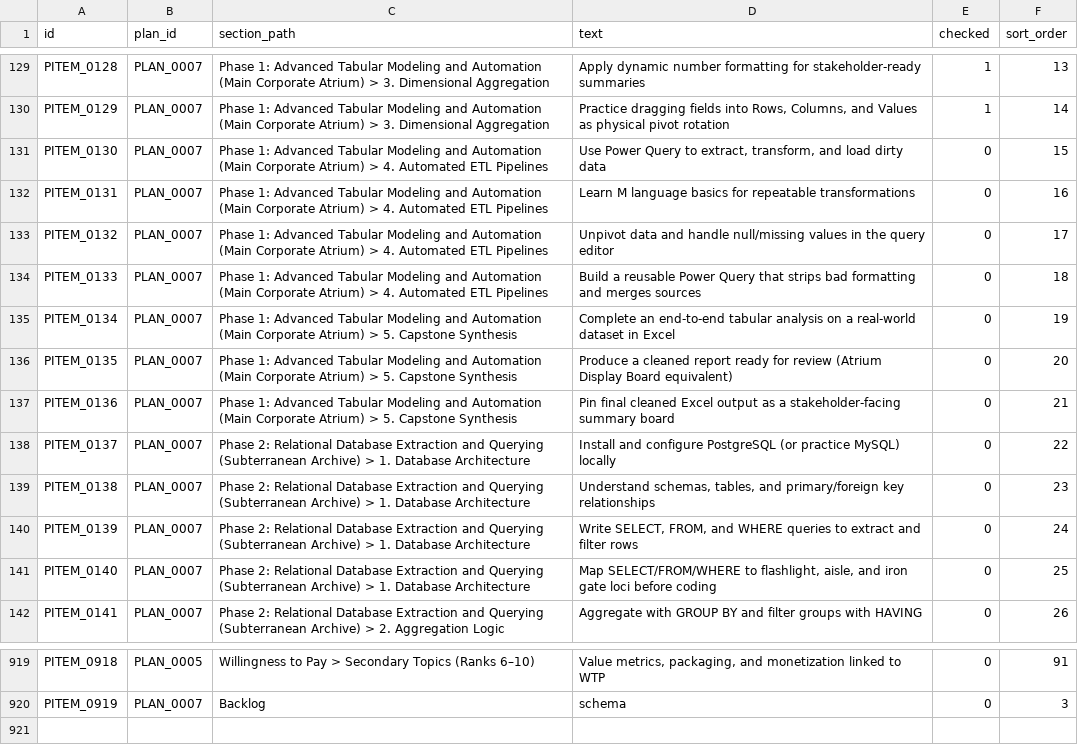
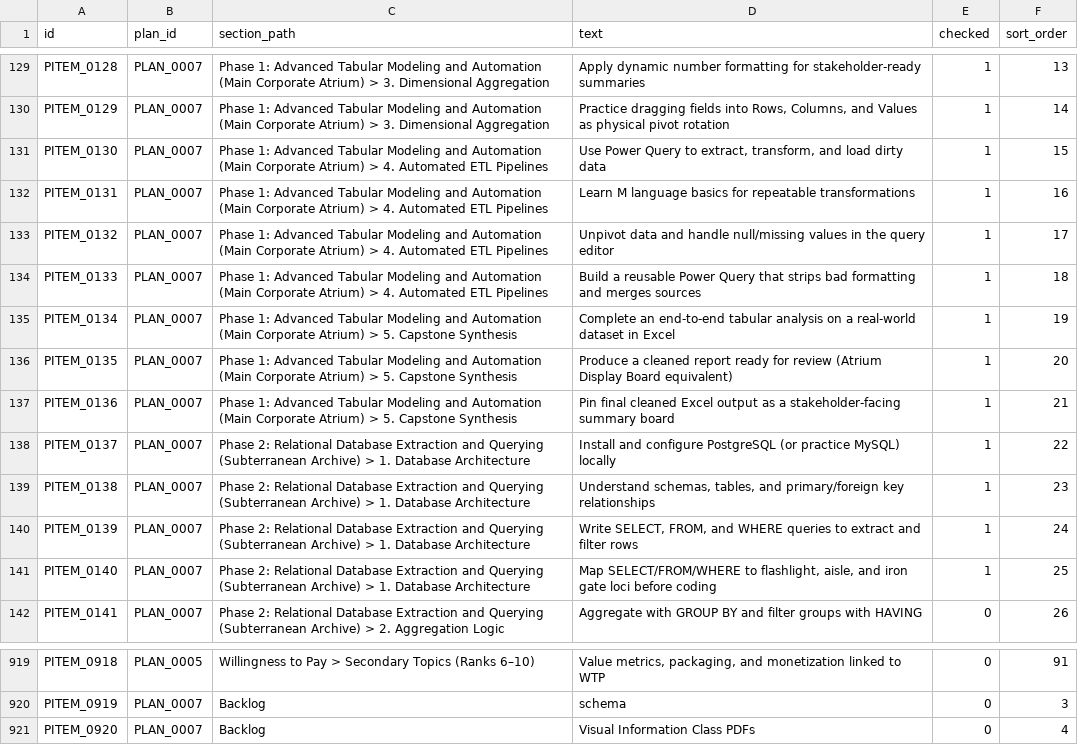
Before and after one commit to duducm2/scripts, a CSV file: mnemonics/data/plan_items.csv, drawn as a sheet; only a part is shown, gaps mark what is left out.

```diff
--- a/mnemonics/data/plan_items.csv
+++ b/mnemonics/data/plan_items.csv
@@ -130,13 +130,13 @@ PITEM_0128,PLAN_0007,Phase 1: Advanced Tabular Modeling and Automation (Main Cor
 PITEM_0129,PLAN_0007,Phase 1: Advanced Tabular Modeling and Automation (Main Corporate Atrium) > 3. Dimensional Aggregation,"Practice dragging fields into Rows, Columns, and Values as physical pivot rotation",1,14
-PITEM_0130,PLAN_0007,Phase 1: Advanced Tabular Modeling and Automation (Main Corporate Atrium) > 4. Automated ETL Pipelines,"Use Power Query to extract, transform, and load dirty data",0,15
-PITEM_0131,PLAN_0007,Phase 1: Advanced Tabular Modeling and Automation (Main Corporate Atrium) > 4. Automated ETL Pipelines,Learn M language basics for repeatable transformations,0,16
-PITEM_0132,PLAN_0007,Phase 1: Advanced Tabular Modeling and Automation (Main Corporate Atrium) > 4. Automated ETL Pipelines,Unpivot data and handle null/missing values in the query editor,0,17
-PITEM_0133,PLAN_0007,Phase 1: Advanced Tabular Modeling and Automation (Main Corporate Atrium) > 4. Automated ETL Pipelines,Build a reusable Power Query that strips bad formatting and merges sources,0,18
-PITEM_0134,PLAN_0007,Phase 1: Advanced Tabular Modeling and Automation (Main Corporate Atrium) > 5. Capstone Synthesis,Complete an end-to-end tabular analysis on a real-world dataset in Excel,0,19
-PITEM_0135,PLAN_0007,Phase 1: Advanced Tabular Modeling and Automation (Main Corporate Atrium) > 5. Capstone Synthesis,Produce a cleaned report ready for review (Atrium Display Board equivalent),0,20
-PITEM_0136,PLAN_0007,Phase 1: Advanced Tabular Modeling and Automation (Main Corporate Atrium) > 5. Capstone Synthesis,Pin final cleaned Excel output as a stakeholder-facing summary board,0,21
-PITEM_0137,PLAN_0007,Phase 2: Relational Database Extraction and Querying (Subterranean Archive) > 1. Database Architecture,Install and configure PostgreSQL (or practice MySQL) locally,0,22
-PITEM_0138,PLAN_0007,Phase 2: Relational Database Extraction and Querying (Subterranean Archive) > 1. Database Architecture,"Understand schemas, tables, and primary/foreign key relationships",0,23
-PITEM_0139,PLAN_0007,Phase 2: Relational Database Extraction and Querying (Subterranean Archive) > 1. Database Architecture,"Write SELECT, FROM, and WHERE queries to extract and filter rows",0,24
-PITEM_0140,PLAN_0007,Phase 2: Relational Database Extraction and Querying (Subterranean Archive) > 1. Database Architecture,"Map SELECT/FROM/WHERE to flashlight, aisle, and iron gate loci before coding",0,25
+PITEM_0130,PLAN_0007,Phase 1: Advanced Tabular Modeling and Automation (Main Corporate Atrium) > 4. Automated ETL Pipelines,"Use Power Query to extract, transform, and load dirty data",1,15
+PITEM_0131,PLAN_0007,Phase 1: Advanced Tabular Modeling and Automation (Main Corporate Atrium) > 4. Automated ETL Pipelines,Learn M language basics for repeatable transformations,1,16
+PITEM_0132,PLAN_0007,Phase 1: Advanced Tabular Modeling and Automation (Main Corporate Atrium) > 4. Automated ETL Pipelines,Unpivot data and handle null/missing values in the query editor,1,17
+PITEM_0133,PLAN_0007,Phase 1: Advanced Tabular Modeling and Automation (Main Corporate Atrium) > 4. Automated ETL Pipelines,Build a reusable Power Query that strips bad formatting and merges sources,1,18
+PITEM_0134,PLAN_0007,Phase 1: Advanced Tabular Modeling and Automation (Main Corporate Atrium) > 5. Capstone Synthesis,Complete an end-to-end tabular analysis on a real-world dataset in Excel,1,19
+PITEM_0135,PLAN_0007,Phase 1: Advanced Tabular Modeling and Automation (Main Corporate Atrium) > 5. Capstone Synthesis,Produce a cleaned report ready for review (Atrium Display Board equivalent),1,20
+PITEM_0136,PLAN_0007,Phase 1: Advanced Tabular Modeling and Automation (Main Corporate Atrium) > 5. Capstone Synthesis,Pin final cleaned Excel output as a stakeholder-facing summary board,1,21
+PITEM_0137,PLAN_0007,Phase 2: Relational Database Extraction and Querying (Subterranean Archive) > 1. Database Architecture,Install and configure PostgreSQL (or practice MySQL) locally,1,22
+PITEM_0138,PLAN_0007,Phase 2: Relational Database Extraction and Querying (Subterranean Archive) > 1. Database Architecture,"Understand schemas, tables, and primary/foreign key relationships",1,23
+PITEM_0139,PLAN_0007,Phase 2: Relational Database Extraction and Querying (Subterranean Archive) > 1. Database Architecture,"Write SELECT, FROM, and WHERE queries to extract and filter rows",1,24
+PITEM_0140,PLAN_0007,Phase 2: Relational Database Extraction and Querying (Subterranean Archive) > 1. Database Architecture,"Map SELECT/FROM/WHERE to flashlight, aisle, and iron gate loci before coding",1,25
 PITEM_0141,PLAN_0007,Phase 2: Relational Database Extraction and Querying (Subterranean Archive) > 2. Aggregation Logic,Aggregate with GROUP BY and filter groups with HAVING,0,26
@@ -920 +920,2 @@ PITEM_0918,PLAN_0005,Willingness to Pay > Secondary Topics (Ranks 6–10),"Value
 PITEM_0919,PLAN_0007,Backlog,schema,0,3
+PITEM_0920,PLAN_0007,Backlog,Visual Information Class PDFs,0,4
```
Also changed, not shown: mnemonics/data/atoms.csv, mnemonics/data/beasts.csv, 21 other files.
